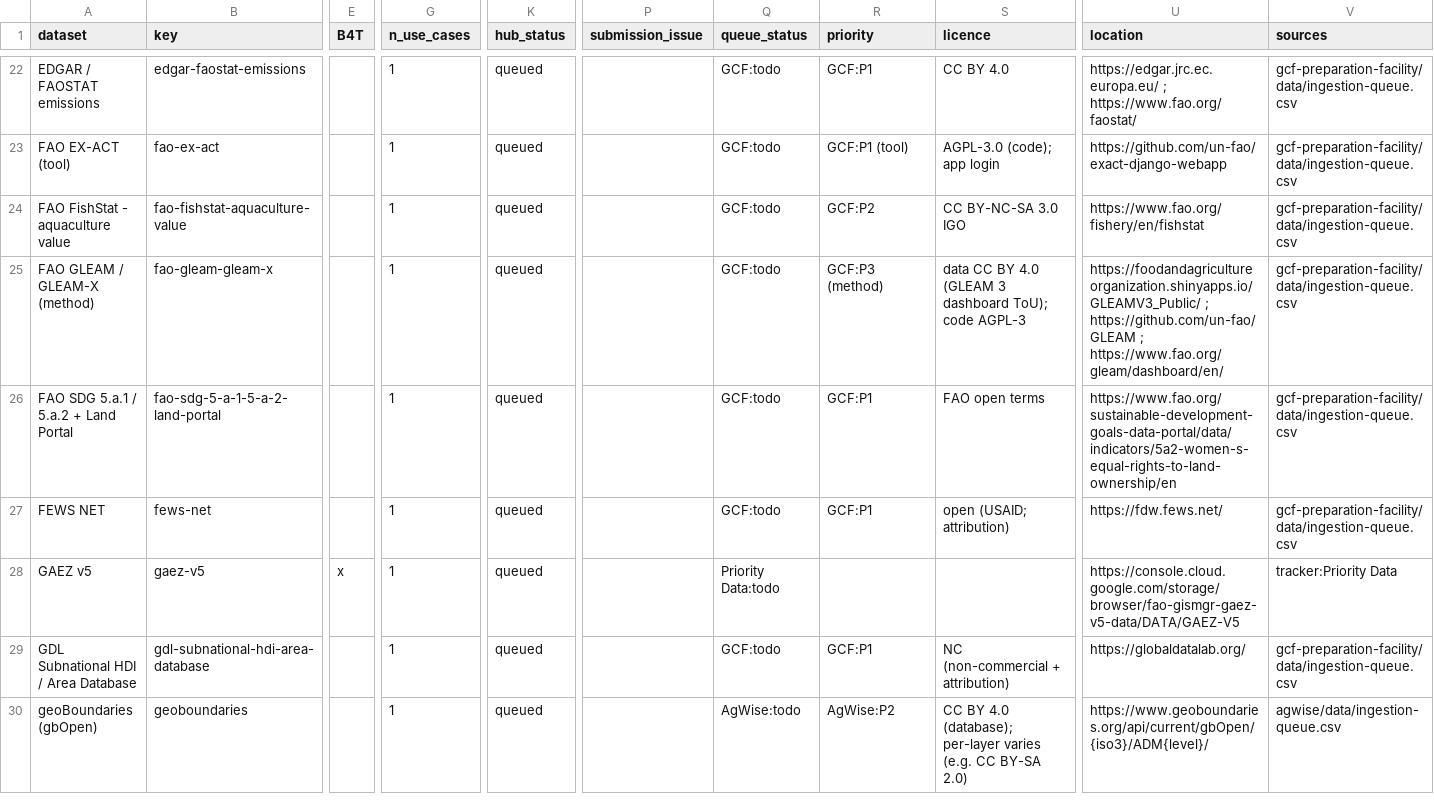
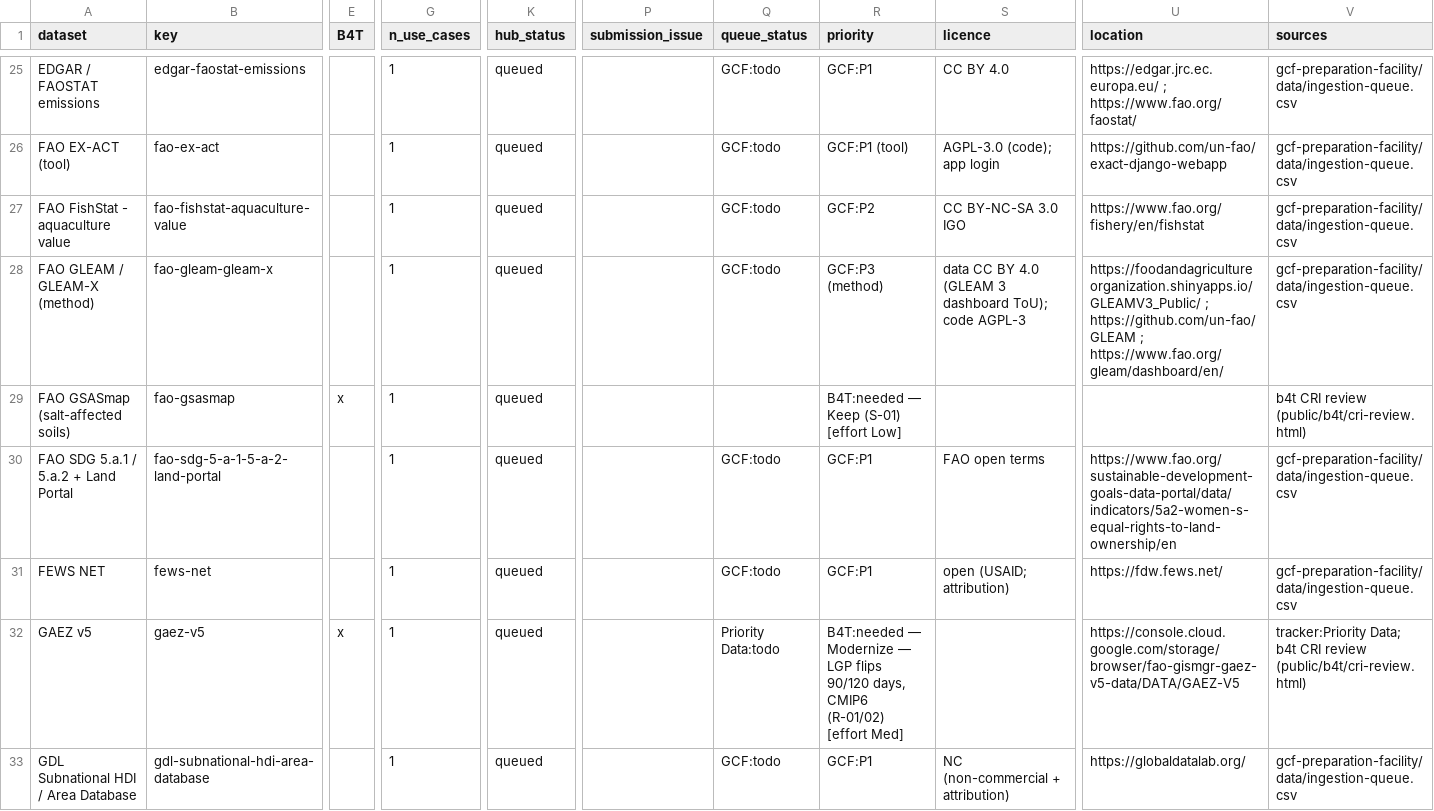
Before and after one commit to CGIAR-Climate-Data-Hub/use-cases, a CSV file: hub-submissions/matrix.csv, drawn as a sheet; only a part is shown, gaps mark what is left out; the shorter side is filled out with more unchanged rows; addresses are those after the commit; rows hold the shown columns only; the diff covers the shown part only; the diff names each change by its address in the sheet, - before the commit and + after, or states it on an @@ line.

Commit message:
hub-submissions: prioritised GCF x AgWise x B4T x PRISM matrix
build_matrix.py now also writes priority-matrix.csv and a 'Priority
matrix' tab in the tracker: one row per dataset that GCF or AgWise rate
P1/P2, that the B4T CRI rebuild needs, or that the Hub already holds.
Each use-case column carries its own rating (P1/P2/P3; B4T 'needed —
<verdict>' from the CRI review page; 'held'/'needed' for inputs a
use-case already relies on), colour-coded, with an overall priority and
the Hub record link. PRISM (CIAT Dakar prismpy) is a placeholder column
(_TBC_) until its data needs are listed in PRISM_NEEDS.

B4T has no ingestion queue, so its 14 CRI inputs and verdicts are encoded
in B4T_NEEDS, sourced from public/b4t/cri-review.html (v1.1).

```diff
--- a/hub-submissions/matrix.csv
+++ b/hub-submissions/matrix.csv
+row 29: FAO GSASmap (salt-affected soils) | fao-gsasmap | x | 1 | queued |  |  | B4T:needed — Keep (S-01) [effort Low] |  |  | b4t CRI review (public/b4t/cri-review.html)
-R32 (priority): (empty)
+R32 (priority): B4T:needed — Modernize — LGP flips 90/120 days, CMIP6 (R-01/02) [effort Med]
-V32 (sources): tracker:Priority Data
+V32 (sources): tracker:Priority Data; b4t CRI review (public/b4t/cri-review.html)
```
Also changed, not shown: 13 added rows, 5 removed rows and 8 edited cells elsewhere in this file, 3 other files.
